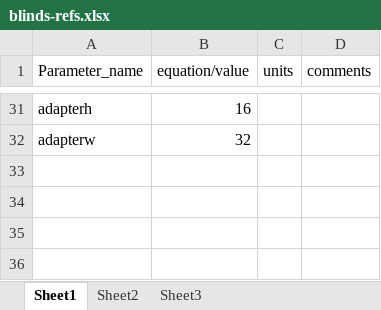
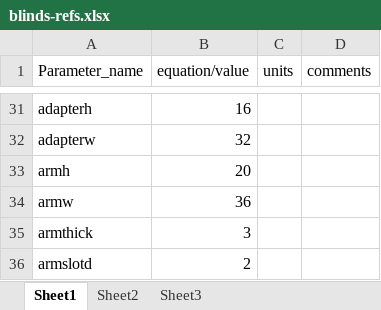
Before and after one commit to dezdeepblue/blinds, an Excel workbook: openscad/blinds-refs.xlsx, sheet Sheet1, drawn as a sheet; only a part is shown, gaps mark what is left out; values as stored, in another font and other column widths than the file's, no borders; the diff names each change by its address in the sheet, - before the commit and + after, or states it on an @@ line.

```diff
--- a/openscad/blinds-refs.xlsx (sheet Sheet1)
+++ b/openscad/blinds-refs.xlsx (sheet Sheet1)
+row 33: armh | 20
+row 34: armw | 36
+row 35: armthick | 3
+row 36: armslotd | 2
```
Also changed, not shown: 23 other files.
